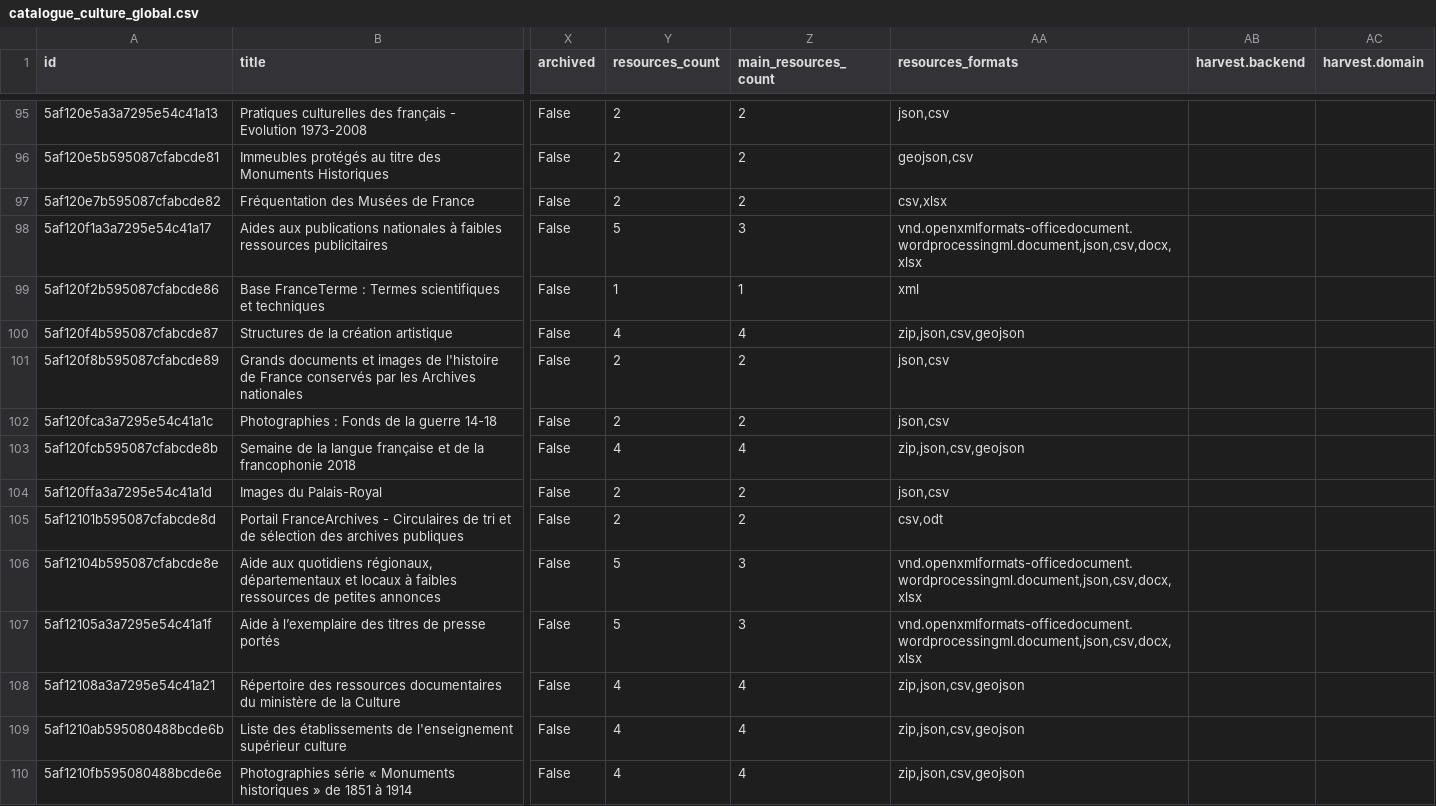
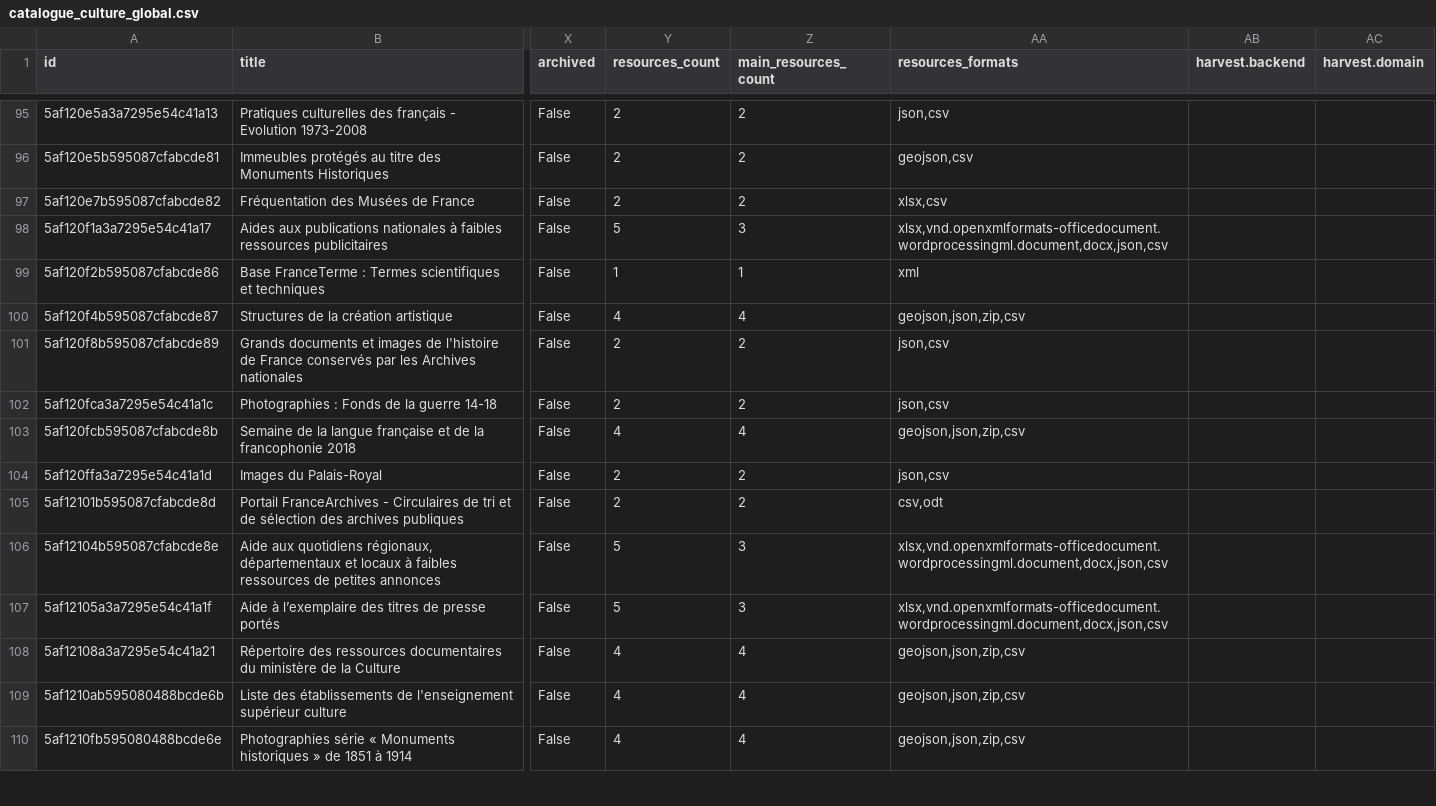
Before and after one commit to culturegouv/donnees-ouvertes, a CSV file: data/catalogue_culture_global.csv, drawn as a sheet; only a part is shown, gaps mark what is left out; the diff covers the shown part only; the diff names each change by its address in the sheet, - before the commit and + after, or states it on an @@ line.

```diff
--- a/data/catalogue_culture_global.csv
+++ b/data/catalogue_culture_global.csv
-AA97 (resources_formats): csv,xlsx
+AA97 (resources_formats): xlsx,csv
-AA98 (resources_formats): vnd.openxmlformats-officedocument.wordprocessingml.document,json,csv,docx,xlsx
+AA98 (resources_formats): xlsx,vnd.openxmlformats-officedocument.wordprocessingml.document,docx,json,csv
-AA100 (resources_formats): zip,json,csv,geojson
+AA100 (resources_formats): geojson,json,zip,csv
-AA103 (resources_formats): zip,json,csv,geojson
+AA103 (resources_formats): geojson,json,zip,csv
-AA106:AA107 (resources_formats): vnd.openxmlformats-officedocument.wordprocessingml.document,json,csv,docx,xlsx
+AA106:AA107 (resources_formats): xlsx,vnd.openxmlformats-officedocument.wordprocessingml.document,docx,json,csv
-AA108:AA110 (resources_formats): zip,json,csv,geojson
+AA108:AA110 (resources_formats): geojson,json,zip,csv
```
Also changed, not shown: 94 edited cells elsewhere in this file, data/catalogue_culture_global_stats.csv, 1 other file.
